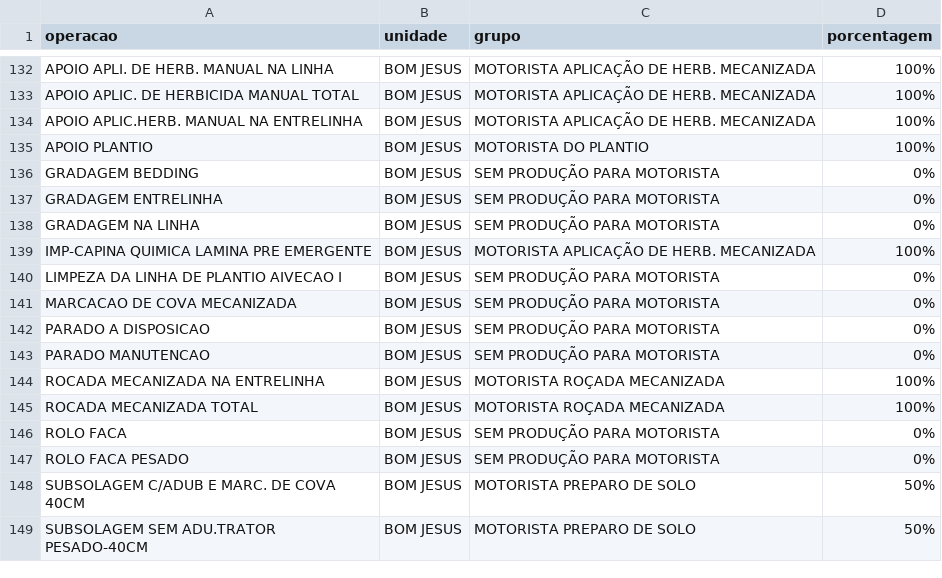
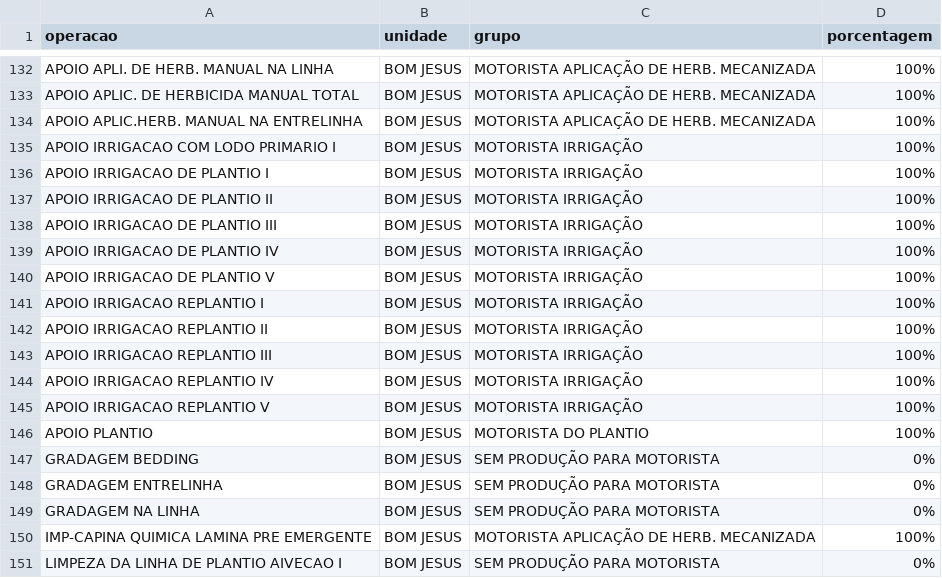
Before and after one commit to guilherme-jsf/und, a CSV file: grupoatvd.csv, drawn as a sheet; only a part is shown, gaps mark what is left out; the shorter side is filled out with more unchanged rows; the diff names each change by its address in the sheet, - before the commit and + after, or states it on an @@ line.

Commit message:
Update grupoatvd.csv

```diff
--- a/grupoatvd.csv
+++ b/grupoatvd.csv
+row 135: APOIO IRRIGACAO COM LODO PRIMARIO I | BOM JESUS | MOTORISTA IRRIGAÇÃO | 100%
+row 136: APOIO IRRIGACAO DE PLANTIO I | BOM JESUS | MOTORISTA IRRIGAÇÃO | 100%
+row 137: APOIO IRRIGACAO DE PLANTIO II | BOM JESUS | MOTORISTA IRRIGAÇÃO | 100%
+row 138: APOIO IRRIGACAO DE PLANTIO III | BOM JESUS | MOTORISTA IRRIGAÇÃO | 100%
+row 139: APOIO IRRIGACAO DE PLANTIO IV | BOM JESUS | MOTORISTA IRRIGAÇÃO | 100%
+row 140: APOIO IRRIGACAO DE PLANTIO V | BOM JESUS | MOTORISTA IRRIGAÇÃO | 100%
+row 141: APOIO IRRIGACAO REPLANTIO I | BOM JESUS | MOTORISTA IRRIGAÇÃO | 100%
+row 142: APOIO IRRIGACAO REPLANTIO II | BOM JESUS | MOTORISTA IRRIGAÇÃO | 100%
+row 143: APOIO IRRIGACAO REPLANTIO III | BOM JESUS | MOTORISTA IRRIGAÇÃO | 100%
+row 144: APOIO IRRIGACAO REPLANTIO IV | BOM JESUS | MOTORISTA IRRIGAÇÃO | 100%
+row 145: APOIO IRRIGACAO REPLANTIO V | BOM JESUS | MOTORISTA IRRIGAÇÃO | 100%
```
